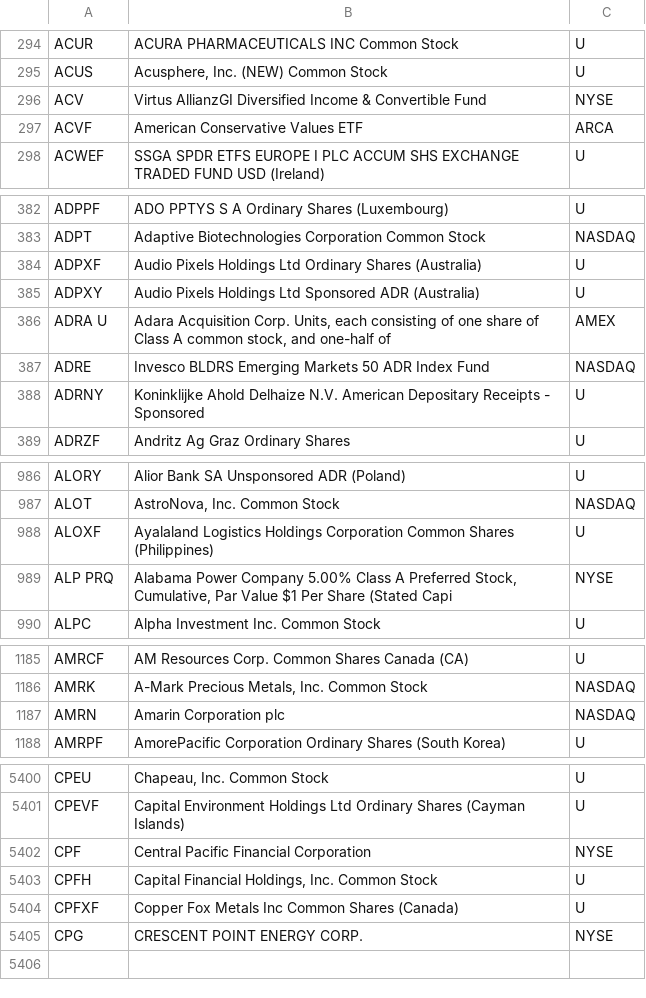
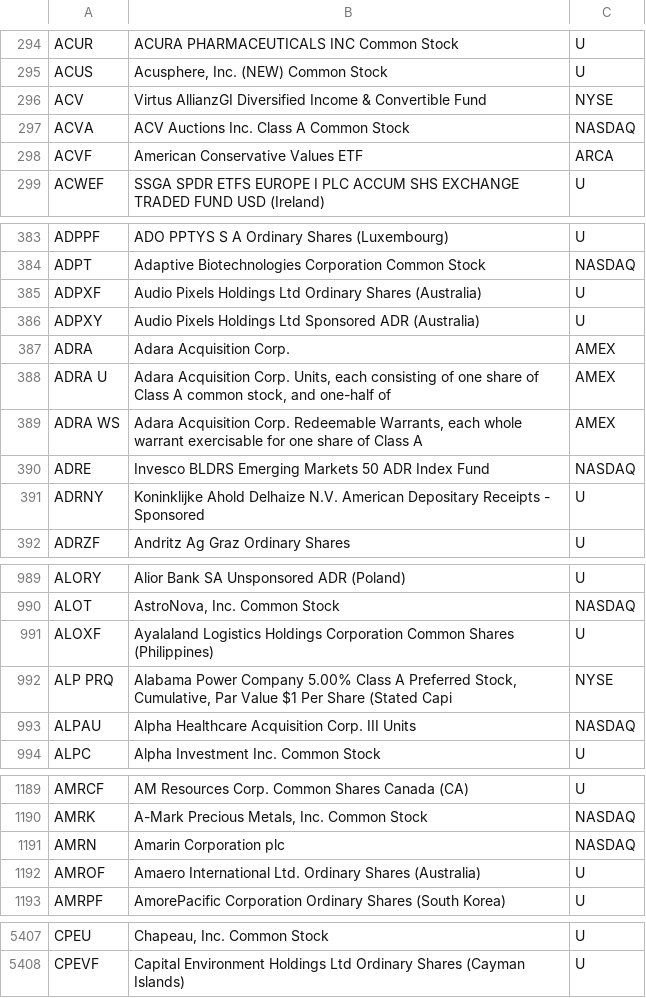
Before and after one commit to haoenhui/oats-reportable, a CSV file: oats-00000.csv, drawn as a sheet; only a part is shown, gaps mark what is left out; removed rows and columns are numbered as before the commit, all else as after; the diff covers the shown part only; the diff names each change by its address in the sheet, - before the commit and + after, or states it on an @@ line.

```diff
--- a/oats-00000.csv
+++ b/oats-00000.csv
+row 297: ACVA | ACV Auctions Inc. Class A Common Stock | NASDAQ
+row 387: ADRA | Adara Acquisition Corp. | AMEX
+row 389: ADRA WS | Adara Acquisition Corp. Redeemable Warrants, each whole warrant exercisable for one share of Class A | AMEX
+row 993: ALPAU | Alpha Healthcare Acquisition Corp. III Units | NASDAQ
+row 1192: AMROF | Amaero International Ltd. Ordinary Shares (Australia) | U
-row 5402: CPF | Central Pacific Financial Corporation | NYSE
-row 5403: CPFH | Capital Financial Holdings, Inc. Common Stock | U
-row 5404: CPFXF | Copper Fox Metals Inc Common Shares (Canada) | U
-row 5405: CPG | CRESCENT POINT ENERGY CORP. | NYSE
```
Also changed, not shown: 2 added rows and 1 edited cell elsewhere in this file, oats-05000.csv, oats-10000.csv, 2 other files.
